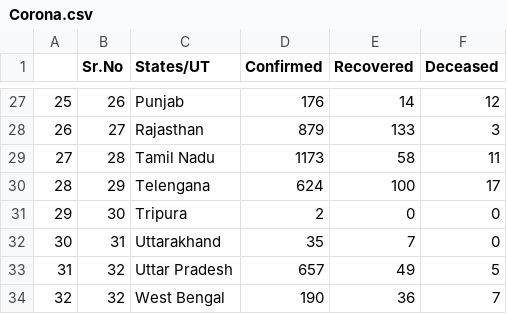
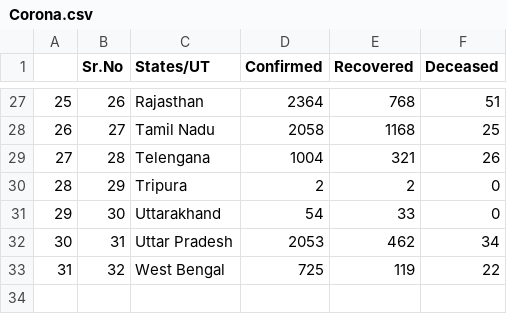
Before and after one commit to PythonAlgorithms/Covid19Analysis, a CSV file: Corona.csv, drawn as a sheet; only a part is shown, gaps mark what is left out; removed rows and columns are numbered as before the commit, all else as after; the diff covers the shown part only; the diff names each change by its address in the sheet, - before the commit and + after, or states it on an @@ line.

```diff
--- a/Corona.csv
+++ b/Corona.csv
-C27 (States/UT): Punjab
+C27 (States/UT): Rajasthan
-D27 (Confirmed): 176
+D27 (Confirmed): 2364
-E27 (Recovered): 14
+E27 (Recovered): 768
-F27 (Deceased): 12
+F27 (Deceased): 51
-C28 (States/UT): Rajasthan
+C28 (States/UT): Tamil Nadu
-D28 (Confirmed): 879
+D28 (Confirmed): 2058
-E28 (Recovered): 133
+E28 (Recovered): 1168
-F28 (Deceased): 3
+F28 (Deceased): 25
-C29 (States/UT): Tamil Nadu
+C29 (States/UT): Telengana
-D29 (Confirmed): 1173
+D29 (Confirmed): 1004
-E29 (Recovered): 58
+E29 (Recovered): 321
-F29 (Deceased): 11
+F29 (Deceased): 26
-C30 (States/UT): Telengana
+C30 (States/UT): Tripura
-D30 (Confirmed): 624
+D30 (Confirmed): 2
-E30 (Recovered): 100
+E30 (Recovered): 2
-F30 (Deceased): 17
+F30 (Deceased): 0
-C31 (States/UT): Tripura
+C31 (States/UT): Uttarakhand
-D31 (Confirmed): 2
+D31 (Confirmed): 54
-E31 (Recovered): 0
+E31 (Recovered): 33
-C32 (States/UT): Uttarakhand
+C32 (States/UT): Uttar Pradesh
-D32 (Confirmed): 35
+D32 (Confirmed): 2053
-E32 (Recovered): 7
+E32 (Recovered): 462
-F32 (Deceased): 0
+F32 (Deceased): 34
-row 33: 31 | 32 | Uttar Pradesh | 657 | 49 | 5
@@ column A renumbered from row 33 down @@
-D33 (Confirmed): 190
+D33 (Confirmed): 725
-E33 (Recovered): 36
+E33 (Recovered): 119
-F33 (Deceased): 7
+F33 (Deceased): 22
```
Also changed, not shown: 64 edited cells elsewhere in this file, 1 other file.
